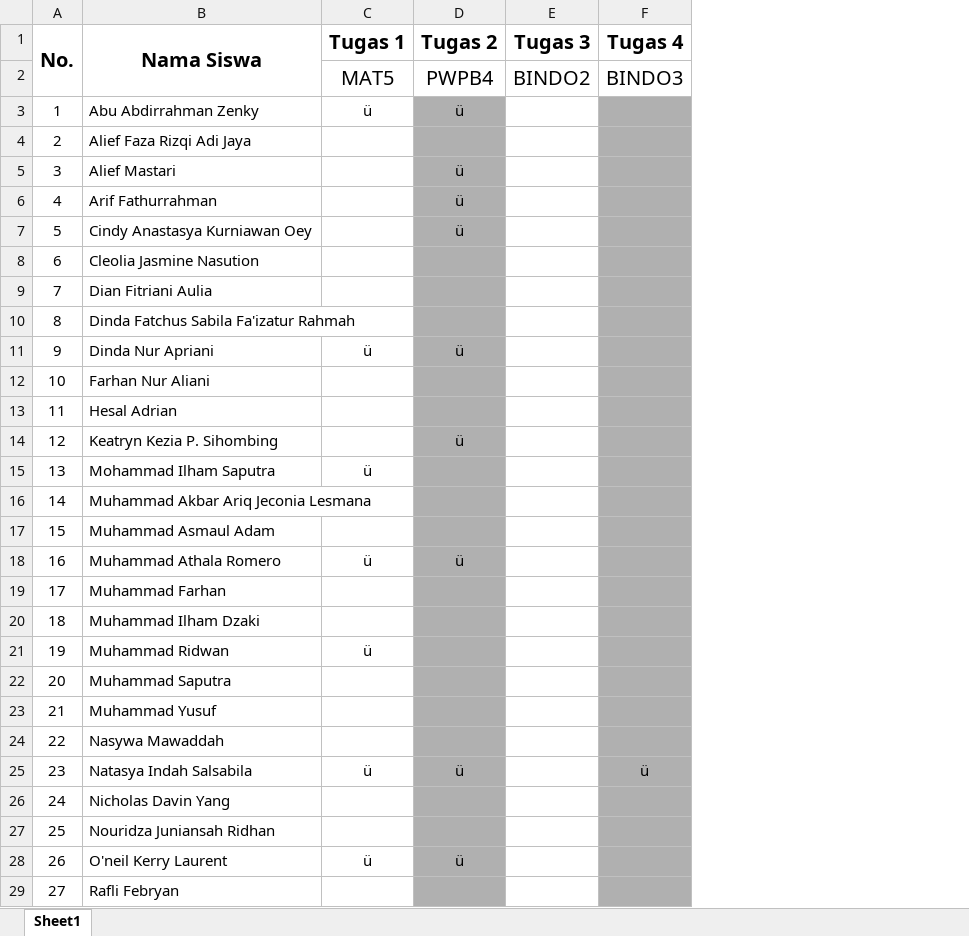
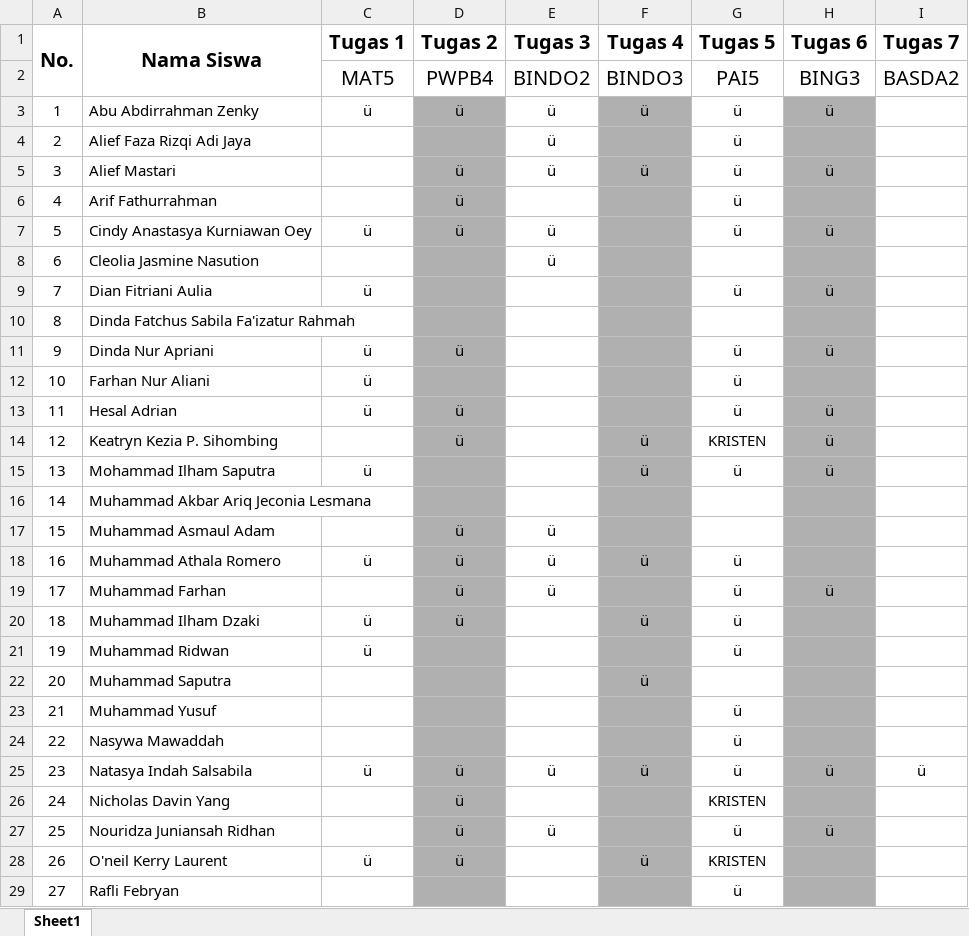
Before and after one commit to NotHydra/rpl-school-web-report, an Excel workbook: Excel/Mingguan/Excel/List Tugas Minggu Ke-5 (23 Agustus 2021 - 29 Agustus 2021).xlsx, sheet Sheet1, drawn as a sheet; only a part is shown; values as stored, in another font and other column widths than the file's, no borders; the diff covers the shown part only; the diff names each change by its address in the sheet, - before the commit and + after, or states it on an @@ line.

```diff
--- a/Excel/Mingguan/Excel/List Tugas Minggu Ke-5 (23 Agustus 2021 - 29 Agustus 2021).xlsx (sheet Sheet1)
+++ b/Excel/Mingguan/Excel/List Tugas Minggu Ke-5 (23 Agustus 2021 - 29 Agustus 2021).xlsx (sheet Sheet1)
+column G (Tugas 5), rows 2-29: PAI5 | ü | ü | ü | ü | ü |  | ü |  | ü | ü | ü | KRISTEN | ü |  |  | ü | ü | ü | ü |  | ü | ü | ü | KRISTEN | ü | KRISTEN | ü
+column H (Tugas 6), rows 2-27: BING3 | ü |  | ü |  | ü |  | ü |  | ü |  | ü | ü | ü |  |  |  | ü |  |  |  |  |  | ü |  | ü
+column I (Tugas 7), rows 2-25: BASDA2 |  |  |  |  |  |  |  |  |  |  |  |  |  |  |  |  |  |  |  |  |  |  | ü
-E3:E5 (Tugas 3): (empty)
+E3:E5 (Tugas 3): ü
-F3 (Tugas 4): (empty)
+F3 (Tugas 4): ü
-F5 (Tugas 4): (empty)
+F5 (Tugas 4): ü
-C7 (Tugas 1): (empty)
+C7 (Tugas 1): ü
-E7:E8 (Tugas 3): (empty)
+E7:E8 (Tugas 3): ü
-C9 (Tugas 1): (empty)
+C9 (Tugas 1): ü
-C12:C13 (Tugas 1): (empty)
+C12:C13 (Tugas 1): ü
-D13 (Tugas 2): (empty)
+D13 (Tugas 2): ü
-F14:F15 (Tugas 4): (empty)
+F14:F15 (Tugas 4): ü
-D17 (Tugas 2): (empty)
+D17 (Tugas 2): ü
-E17:E19 (Tugas 3): (empty)
+E17:E19 (Tugas 3): ü
-F18 (Tugas 4): (empty)
+F18 (Tugas 4): ü
-D19:D20 (Tugas 2): (empty)
+D19:D20 (Tugas 2): ü
-C20 (Tugas 1): (empty)
+C20 (Tugas 1): ü
-F20 (Tugas 4): (empty)
+F20 (Tugas 4): ü
-F22 (Tugas 4): (empty)
+F22 (Tugas 4): ü
-E25 (Tugas 3): (empty)
+E25 (Tugas 3): ü
-D26:D27 (Tugas 2): (empty)
+D26:D27 (Tugas 2): ü
-E27 (Tugas 3): (empty)
+E27 (Tugas 3): ü
-F28 (Tugas 4): (empty)
+F28 (Tugas 4): ü
```
Also changed, not shown: 7 edited cells elsewhere in this sheet, Excel/Bulanan/Excel/List Tugas Bulanan Ke-1 (26 Juli 2021 - 29 Agustus 2021).xlsx, Excel/List Tugas Gabunggan.xlsx, 22 other files.
